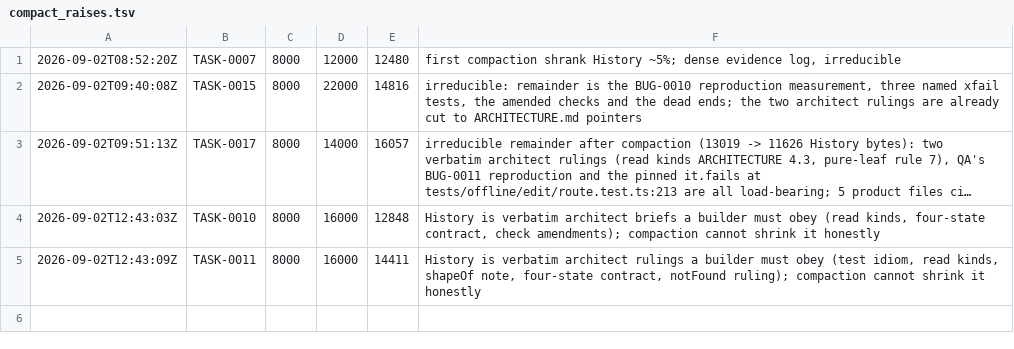
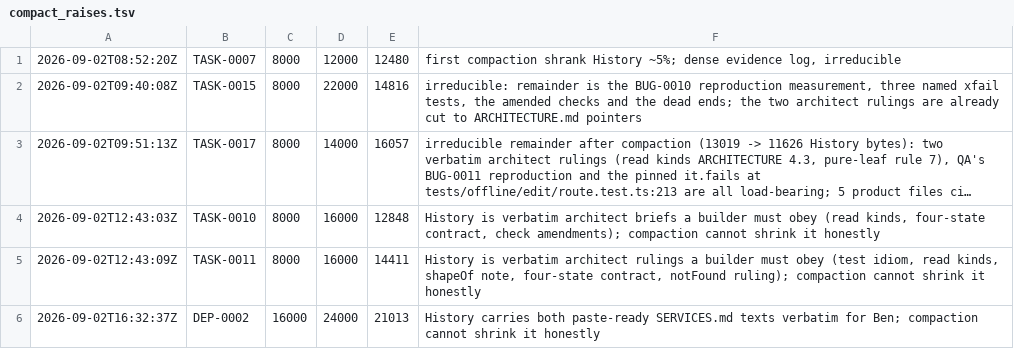
Before and after one commit to kblabsths/KPop-Social-Admin, a TSV file: agenticflow/tracker/compact_raises.tsv, drawn as a sheet; long unchanged cells end in ….

```diff
--- a/agenticflow/tracker/compact_raises.tsv
+++ b/agenticflow/tracker/compact_raises.tsv
@@ -5 +5,2 @@
 2026-09-02T12:43:09Z	TASK-0011	8000	16000	14411	History is verbatim architect rulings a builder must obey (test idiom, read kinds, shapeOf note, four-state contract, notFound ruling); compaction cannot shrink it honestly
+2026-09-02T16:32:37Z	DEP-0002	16000	24000	21013	History carries both paste-ready SERVICES.md texts verbatim for Ben; compaction cannot shrink it honestly
```
Also changed, not shown: agenticflow/tracker/spawn_log.tsv, 5 other files.
